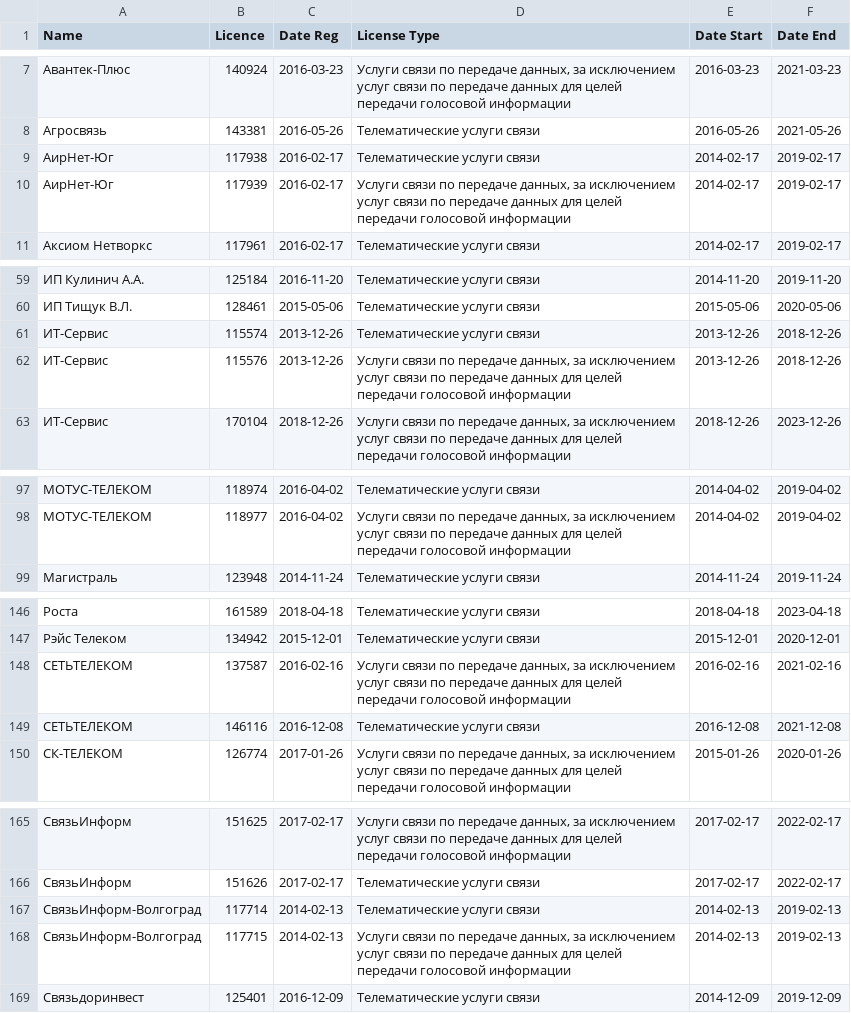
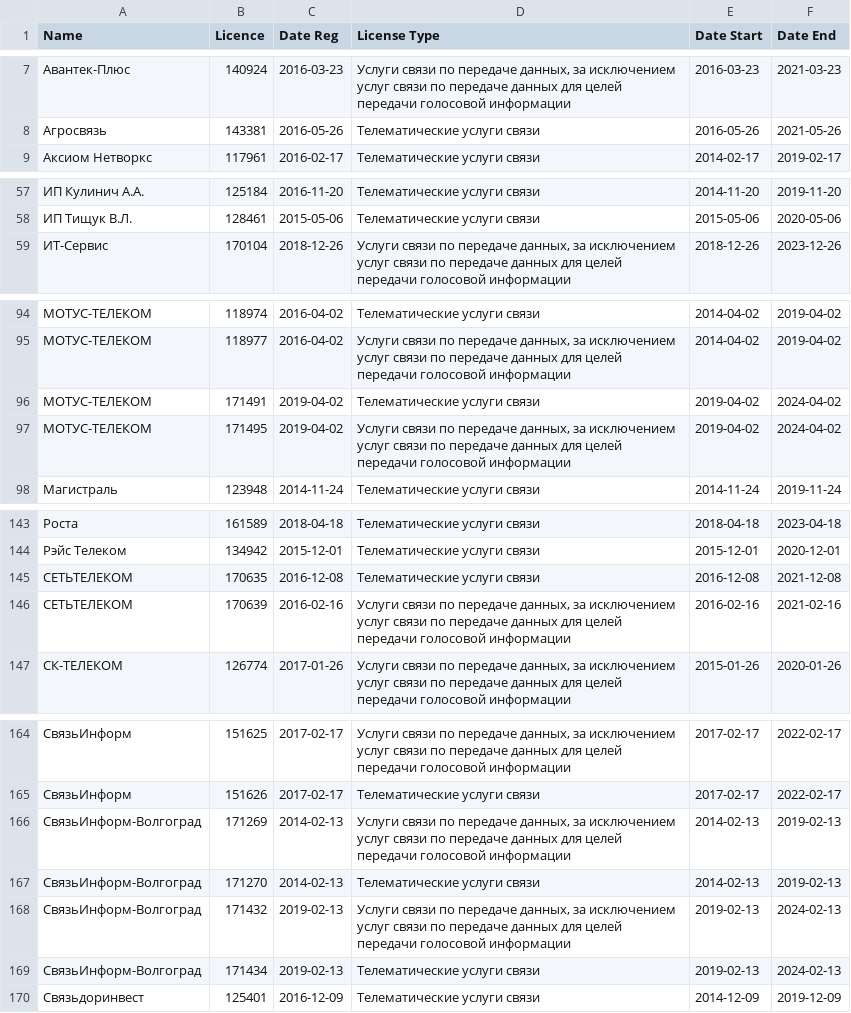
Before and after one commit to Urlandi/rkn-opendata-vlg, a CSV file: volgograd-isp-lic.csv, drawn as a sheet; only a part is shown, gaps mark what is left out; the diff covers the shown part only.

Commit message:
RKN ISP license update

```diff
--- a/volgograd-isp-lic.csv
+++ b/volgograd-isp-lic.csv
@@ -8,4 +8,2 @@ Name,Licence,Date Reg,License Type,Date Start,Date End
 "Агросвязь",143381,2016-05-26,"Телематические услуги связи",2016-05-26,2021-05-26
-"АирНет-Юг",117938,2016-02-17,"Телематические услуги связи",2014-02-17,2019-02-17
-"АирНет-Юг",117939,2016-02-17,"Услуги связи по передаче данных, за исключением услуг связи по передаче данных для целей передачи голосовой информации",2014-02-17,2019-02-17
 "Аксиом Нетворкс",117961,2016-02-17,"Телематические услуги связи",2014-02-17,2019-02-17
@@ -60,4 +58,2 @@ Name,Licence,Date Reg,License Type,Date Start,Date End
 "ИП Тищук В.Л.",128461,2015-05-06,"Телематические услуги связи",2015-05-06,2020-05-06
-"ИТ-Сервис",115574,2013-12-26,"Телематические услуги связи",2013-12-26,2018-12-26
-"ИТ-Сервис",115576,2013-12-26,"Услуги связи по передаче данных, за исключением услуг связи по передаче данных для целей передачи голосовой информации",2013-12-26,2018-12-26
 "ИТ-Сервис",170104,2018-12-26,"Услуги связи по передаче данных, за исключением услуг связи по передаче данных для целей передачи голосовой информации",2018-12-26,2023-12-26
@@ -98,2 +95,4 @@ Name,Licence,Date Reg,License Type,Date Start,Date End
 "МОТУС-ТЕЛЕКОМ",118977,2016-04-02,"Услуги связи по передаче данных, за исключением услуг связи по передаче данных для целей передачи голосовой информации",2014-04-02,2019-04-02
+"МОТУС-ТЕЛЕКОМ",171491,2019-04-02,"Телематические услуги связи",2019-04-02,2024-04-02
+"МОТУС-ТЕЛЕКОМ",171495,2019-04-02,"Услуги связи по передаче данных, за исключением услуг связи по передаче данных для целей передачи голосовой информации",2019-04-02,2024-04-02
 "Магистраль",123948,2014-11-24,"Телематические услуги связи",2014-11-24,2019-11-24
@@ -147,4 +144,4 @@ Name,Licence,Date Reg,License Type,Date Start,Date End
 "Рэйс Телеком",134942,2015-12-01,"Телематические услуги связи",2015-12-01,2020-12-01
-"СЕТЬТЕЛЕКОМ",137587,2016-02-16,"Услуги связи по передаче данных, за исключением услуг связи по передаче данных для целей передачи голосовой информации",2016-02-16,2021-02-16
-"СЕТЬТЕЛЕКОМ",146116,2016-12-08,"Телематические услуги связи",2016-12-08,2021-12-08
+"СЕТЬТЕЛЕКОМ",170635,2016-12-08,"Телематические услуги связи",2016-12-08,2021-12-08
+"СЕТЬТЕЛЕКОМ",170639,2016-02-16,"Услуги связи по передаче данных, за исключением услуг связи по передаче данных для целей передачи голосовой информации",2016-02-16,2021-02-16
 "СК-ТЕЛЕКОМ",126774,2017-01-26,"Услуги связи по передаче данных, за исключением услуг связи по передаче данных для целей передачи голосовой информации",2015-01-26,2020-01-26
@@ -166,4 +165,6 @@ Name,Licence,Date Reg,License Type,Date Start,Date End
 "СвязьИнформ",151626,2017-02-17,"Телематические услуги связи",2017-02-17,2022-02-17
-"СвязьИнформ-Волгоград",117714,2014-02-13,"Телематические услуги связи",2014-02-13,2019-02-13
-"СвязьИнформ-Волгоград",117715,2014-02-13,"Услуги связи по передаче данных, за исключением услуг связи по передаче данных для целей передачи голосовой информации",2014-02-13,2019-02-13
+"СвязьИнформ-Волгоград",171269,2014-02-13,"Услуги связи по передаче данных, за исключением услуг связи по передаче данных для целей передачи голосовой информации",2014-02-13,2019-02-13
+"СвязьИнформ-Волгоград",171270,2014-02-13,"Телематические услуги связи",2014-02-13,2019-02-13
+"СвязьИнформ-Волгоград",171432,2019-02-13,"Услуги связи по передаче данных, за исключением услуг связи по передаче данных для целей передачи голосовой информации",2019-02-13,2024-02-13
+"СвязьИнформ-Волгоград",171434,2019-02-13,"Телематические услуги связи",2019-02-13,2024-02-13
 "Связьдоринвест",125401,2016-12-09,"Телематические услуги связи",2014-12-09,2019-12-09
```
Also changed, not shown: 6 added rows, 3 removed rows and 4 edited cells elsewhere in this file, volgograd-isp.csv, 1 other file.
